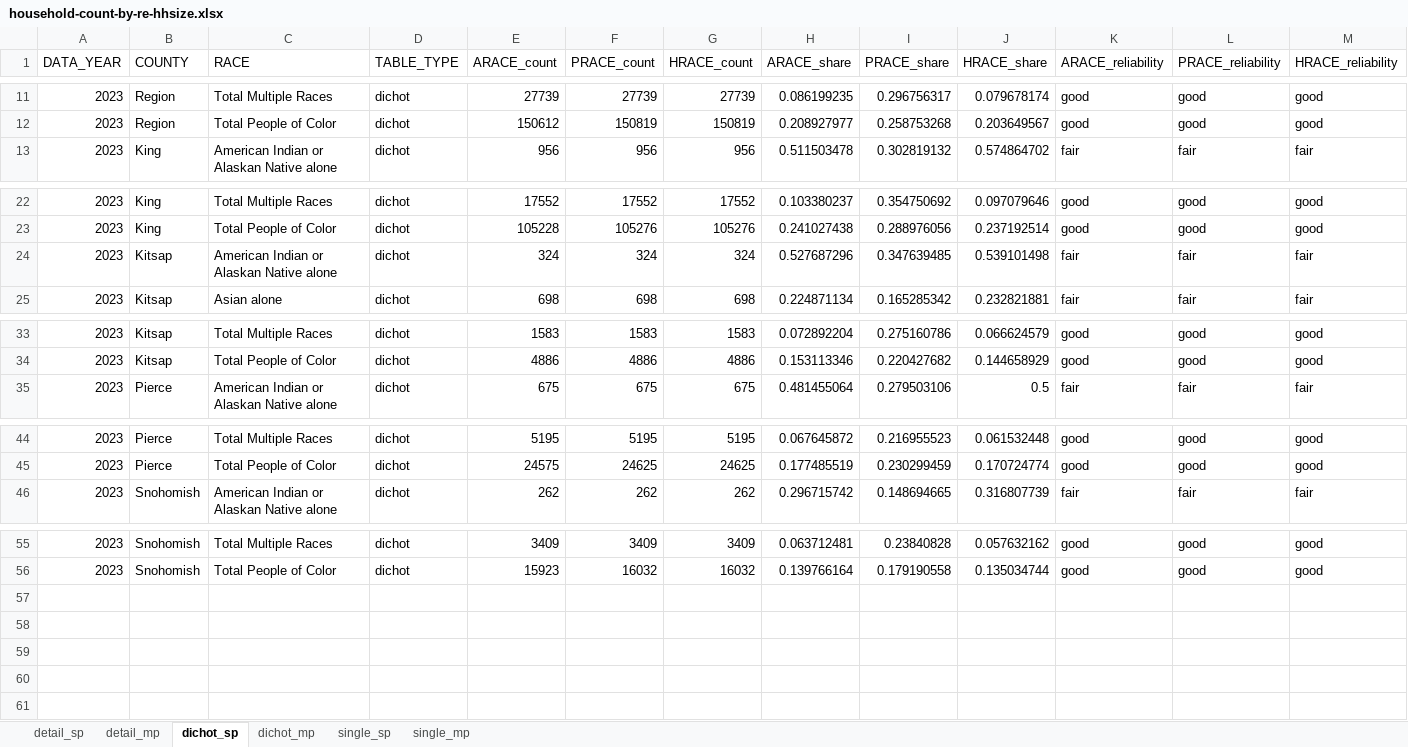
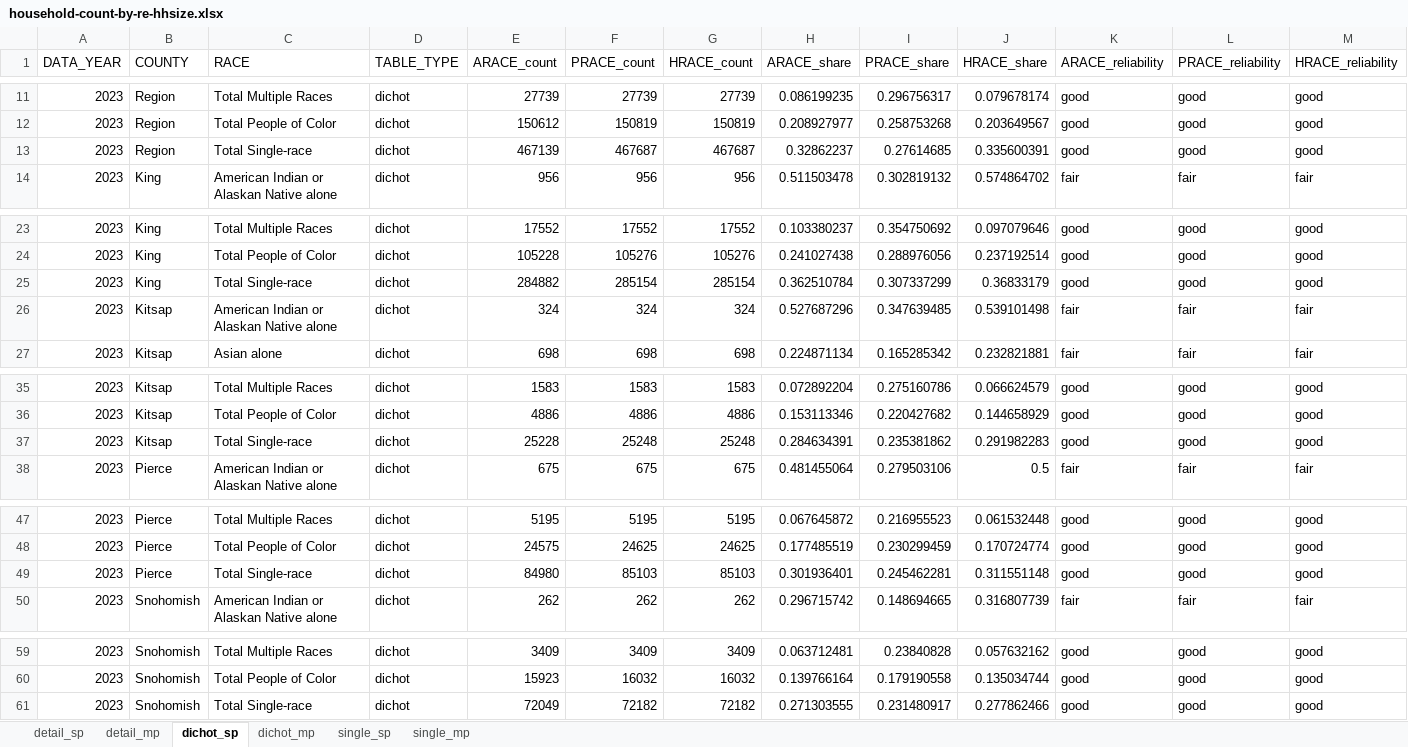
Before and after one commit to psrc/exploration-race-ethnicity, an Excel workbook: household-size/data/household-count-by-re-hhsize.xlsx, sheet dichot_sp, drawn as a sheet; only a part is shown, gaps mark what is left out; values as stored, in another font and other column widths than the file's, no borders; the diff names each change by its address in the sheet, - before the commit and + after, or states it on an @@ line.

Commit message:
adding total row for single-race hh

```diff
--- a/household-size/data/household-count-by-re-hhsize.xlsx (sheet dichot_sp)
+++ b/household-size/data/household-count-by-re-hhsize.xlsx (sheet dichot_sp)
+row 13: 2023 | Region | Total Single-race | dichot | 467139 | 467687 | 467687 | 0.32862237 | 0.27614685 | 0.335600391 | good | good | good
+row 25: 2023 | King | Total Single-race | dichot | 284882 | 285154 | 285154 | 0.362510784 | 0.307337299 | 0.36833179 | good | good | good
+row 37: 2023 | Kitsap | Total Single-race | dichot | 25228 | 25248 | 25248 | 0.284634391 | 0.235381862 | 0.291982283 | good | good | good
+row 49: 2023 | Pierce | Total Single-race | dichot | 84980 | 85103 | 85103 | 0.301936401 | 0.245462281 | 0.311551148 | good | good | good
+row 61: 2023 | Snohomish | Total Single-race | dichot | 72049 | 72182 | 72182 | 0.271303555 | 0.231480917 | 0.277862466 | good | good | good
```
Also changed, not shown: sheet detail_sp, sheet single_sp, sheet single_mp, sheet dichot_mp, sheet detail_mp, household-count/data/household-count-by-re.xlsx, median-income-hhsize/data/median-income-by-re-hhsize.xlsx, 20 other files.
